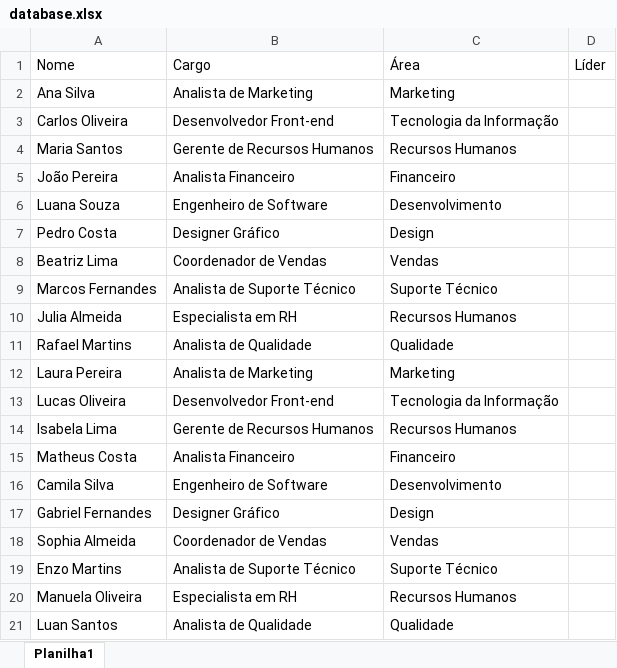
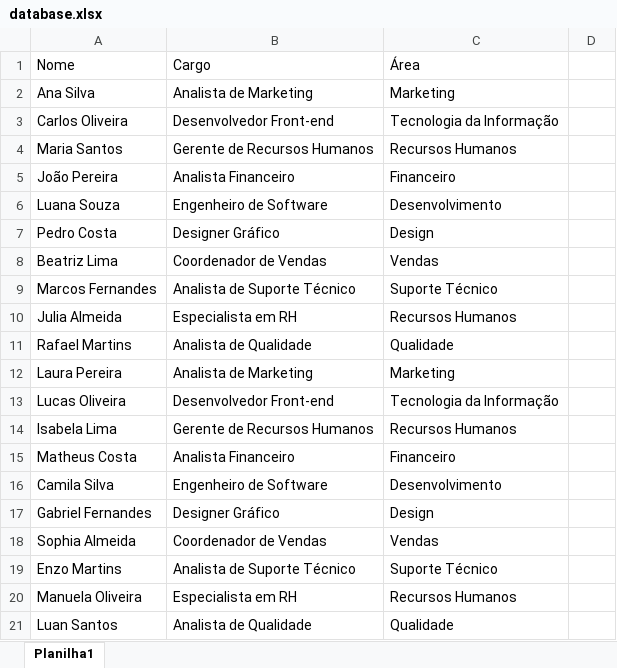
Before and after one commit to jw-oliveira/xlsx-to-office365-csv, an Excel workbook: database.xlsx, sheet Planilha1, drawn as a sheet; values as stored, in another font and other column widths than the file's, no borders; the diff names each change by its address in the sheet, - before the commit and + after, or states it on an @@ line.

Commit message:
fix: remover lider column
Remove a coluna user

```diff
--- a/database.xlsx (sheet Planilha1)
+++ b/database.xlsx (sheet Planilha1)
-D1: Líder
+D1: (empty)
```
